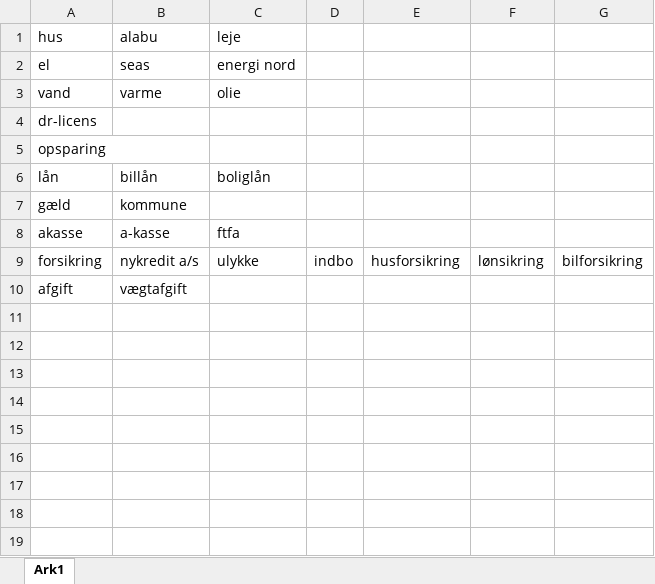
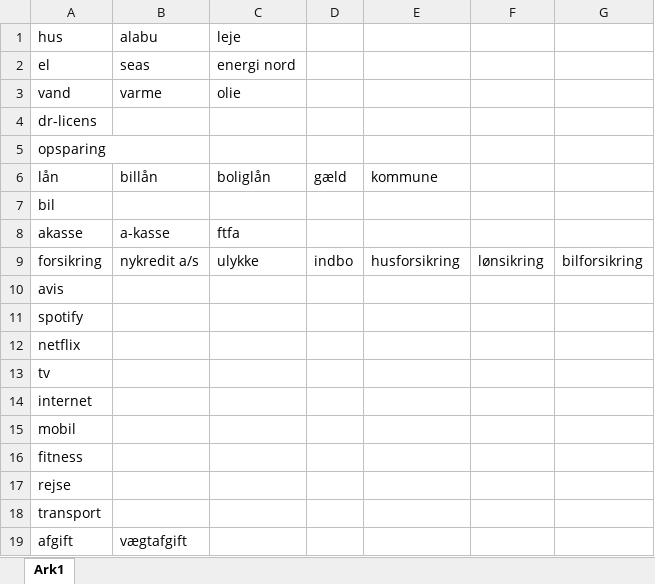
Before and after one commit to Woodhouse91/med10, an Excel workbook: Assets/Generic Categories.xlsx, sheet Ark1, drawn as a sheet; values as stored, in another font and other column widths than the file's, no borders; removed rows and columns are numbered as before the commit, all else as after; the diff names each change by its address in the sheet, - before the commit and + after, or states it on an @@ line.

```diff
--- a/Assets/Generic Categories.xlsx (sheet Ark1)
+++ b/Assets/Generic Categories.xlsx (sheet Ark1)
-D6: (empty)
+D6: gæld
-E6: (empty)
+E6: kommune
-row 7: gæld | kommune
+row 7: bil
+row 10: avis
+row 11: spotify
+row 12: netflix
+row 13: tv
+row 14: internet
+row 15: mobil
+row 16: fitness
+row 17: rejse
+row 18: transport
```
Also changed, not shown: Assets/Excel Budget/a.xlsx, 2 other files.
